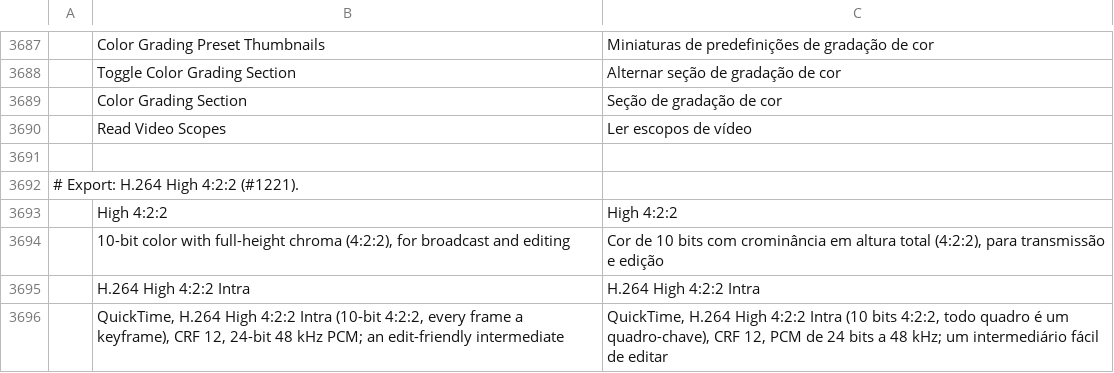
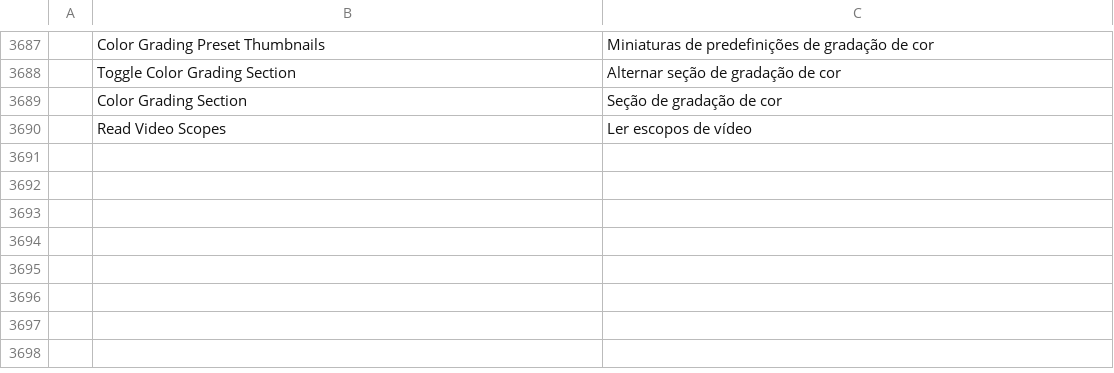
Before and after one commit to storytold/filmcraft, a TSV file: crates/ui-egui/src/i18n/pt-br.tsv, drawn as a sheet; only a part is shown, gaps mark what is left out; the diff names each change by its address in the sheet, - before the commit and + after, or states it on an @@ line.

```diff
--- a/crates/ui-egui/src/i18n/pt-br.tsv
+++ b/crates/ui-egui/src/i18n/pt-br.tsv
-row 3691: (empty)
-row 3692: # Export: H.264 High 4:2:2 (#1221).
-row 3693:  | High 4:2:2 | High 4:2:2
-row 3694:  | 10-bit color with full-height chroma (4:2:2), for broadcast and editing | Cor de 10 bits com crominância em altura total (4:2:2), para transmissão e edição
-row 3695:  | H.264 High 4:2:2 Intra | H.264 High 4:2:2 Intra
-row 3696:  | QuickTime, H.264 High 4:2:2 Intra (10-bit 4:2:2, every frame a keyframe), CRF 12, 24-bit 48 kHz PCM; an edit-friendly intermediate | QuickTime, H.264 High 4:2:2 Intra (10 bits 4:2:2, todo quadro é um quadro-chave), CRF 12, PCM de 24 bits a 48 kHz; um intermediário fácil de editar
```
Also changed, not shown: crates/ui-egui/src/i18n/fr.tsv, crates/ui-egui/src/i18n/it.tsv, 15 other files.
